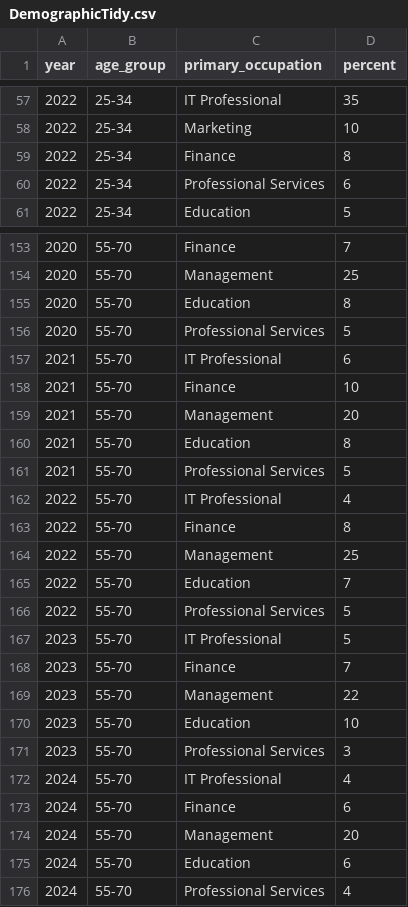
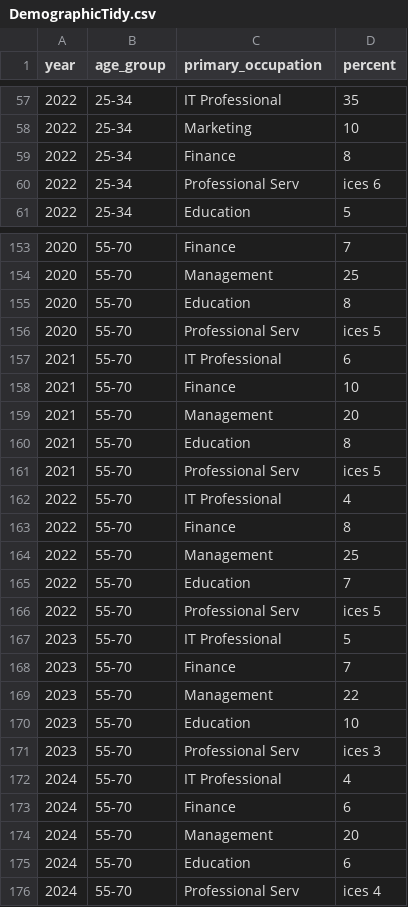
Before and after one commit to AishaMohamed2/Data, a CSV file: DemographicTidy.csv, drawn as a sheet; only a part is shown, gaps mark what is left out; the diff covers the shown part only.

```diff
--- a/DemographicTidy.csv
+++ b/DemographicTidy.csv
@@ -59,3 +59,3 @@ year,age_group,primary_occupation,percent
 2022,25-34,Finance,8
-2022,25-34,Professional Services,6
+2022,25-34,Professional Serv,ices 6
 2022,25-34,Education,5
@@ -155,3 +155,3 @@ year,age_group,primary_occupation,percent
 2020,55-70,Education,8
-2020,55-70,Professional Services,5
+2020,55-70,Professional Serv,ices 5
 2021,55-70,IT Professional,6
@@ -160,3 +160,3 @@ year,age_group,primary_occupation,percent
 2021,55-70,Education,8
-2021,55-70,Professional Services,5
+2021,55-70,Professional Serv,ices 5
 2022,55-70,IT Professional,4
@@ -165,3 +165,3 @@ year,age_group,primary_occupation,percent
 2022,55-70,Education,7
-2022,55-70,Professional Services,5
+2022,55-70,Professional Serv,ices 5
 2023,55-70,IT Professional,5
@@ -170,3 +170,3 @@ year,age_group,primary_occupation,percent
 2023,55-70,Education,10
-2023,55-70,Professional Services,3
+2023,55-70,Professional Serv,ices 3
 2024,55-70,IT Professional,4
@@ -175,2 +175,2 @@ year,age_group,primary_occupation,percent
 2024,55-70,Education,6
-2024,55-70,Professional Services,4
+2024,55-70,Professional Serv,ices 4
```
Also changed, not shown: 24 edited cells elsewhere in this file.
